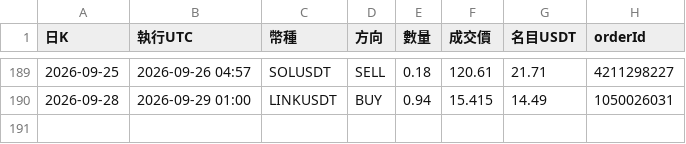
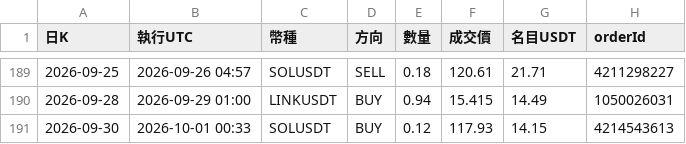
Before and after one commit to pidasin/crypto_combo_forward, a CSV file: orders_log.csv, drawn as a sheet; only a part is shown, gaps mark what is left out; the diff names each change by its address in the sheet, - before the commit and + after, or states it on an @@ line.

```diff
--- a/orders_log.csv
+++ b/orders_log.csv
+row 191: 2026-09-30 | 2026-10-01 00:33 | SOLUSDT | BUY | 0.12 | 117.93 | 14.15 | 4214543613
```
Also changed, not shown: bot_log.csv, combo_forward_log.csv, 4 other files.
